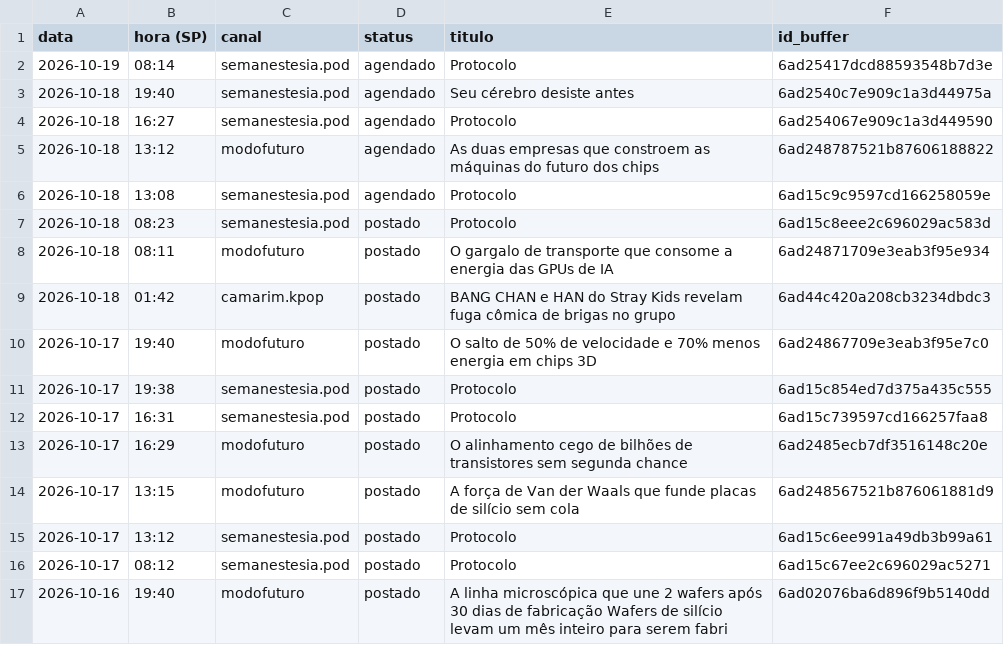
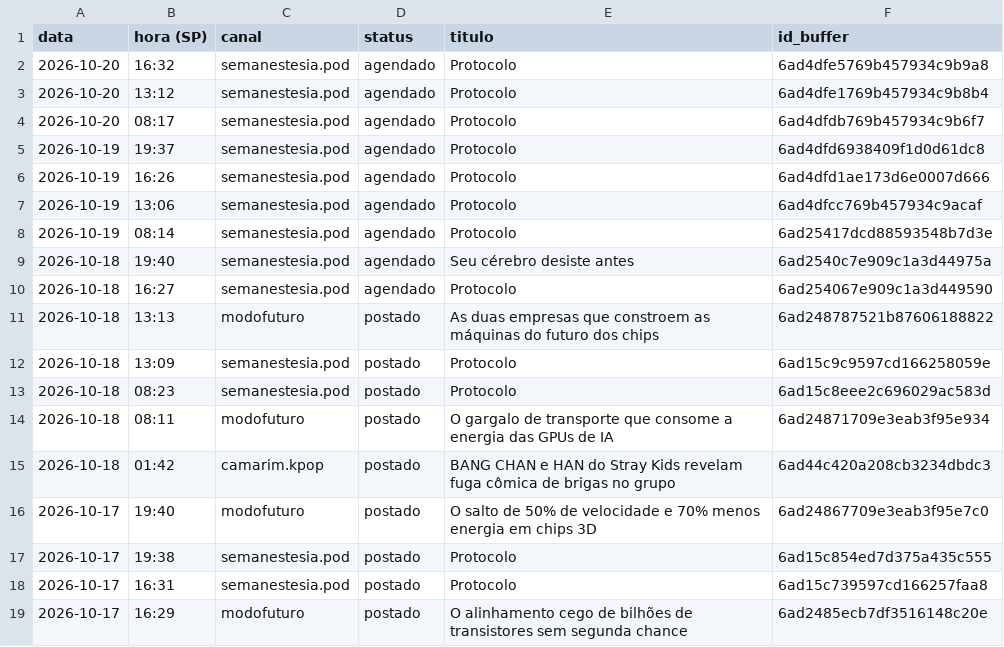
Before and after one commit to poisonb9/Modo-Futuro, a CSV file: estado/LISTA_MESTRE.csv, drawn as a sheet; only a part is shown; the shorter side is filled out with more unchanged rows.

```diff
--- a/estado/LISTA_MESTRE.csv
+++ b/estado/LISTA_MESTRE.csv
@@ -1,2 +1,8 @@
 data;hora (SP);canal;status;titulo;id_buffer
+2026-10-20;16:32;semanestesia.pod;agendado;Protocolo;6ad4dfe5769b457934c9b9a8
+2026-10-20;13:12;semanestesia.pod;agendado;Protocolo;6ad4dfe1769b457934c9b8b4
+2026-10-20;08:17;semanestesia.pod;agendado;Protocolo;6ad4dfdb769b457934c9b6f7
+2026-10-19;19:37;semanestesia.pod;agendado;Protocolo;6ad4dfd6938409f1d0d61dc8
+2026-10-19;16:26;semanestesia.pod;agendado;Protocolo;6ad4dfd1ae173d6e0007d666
+2026-10-19;13:06;semanestesia.pod;agendado;Protocolo;6ad4dfcc769b457934c9acaf
 2026-10-19;08:14;semanestesia.pod;agendado;Protocolo;6ad25417dcd88593548b7d3e
@@ -4,4 +10,4 @@
 2026-10-18;16:27;semanestesia.pod;agendado;Protocolo;6ad254067e909c1a3d449590
-2026-10-18;13:12;modofuturo;agendado;As duas empresas que constroem as máquinas do futuro dos chips;6ad248787521b87606188822
-2026-10-18;13:08;semanestesia.pod;agendado;Protocolo;6ad15c9c9597cd166258059e
+2026-10-18;13:13;modofuturo;postado;As duas empresas que constroem as máquinas do futuro dos chips;6ad248787521b87606188822
+2026-10-18;13:09;semanestesia.pod;postado;Protocolo;6ad15c9c9597cd166258059e
 2026-10-18;08:23;semanestesia.pod;postado;Protocolo;6ad15c8eee2c696029ac583d
```
Also changed, not shown: 5 other files.
